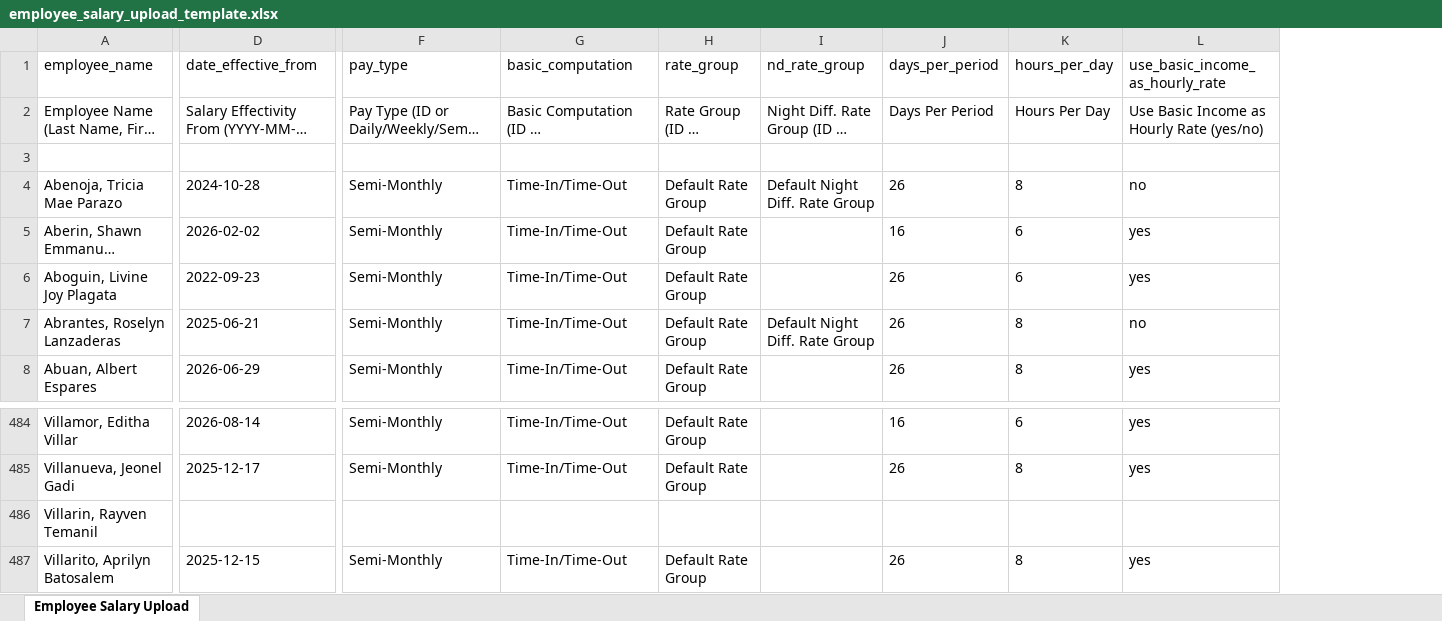
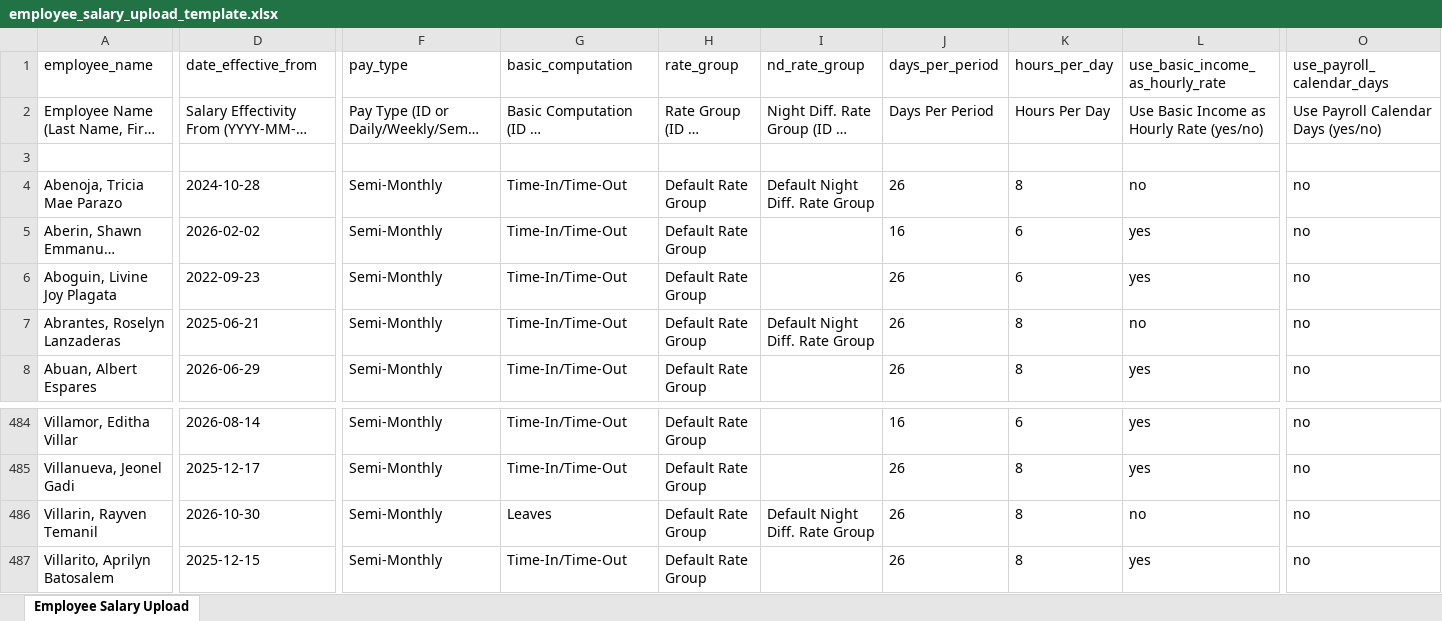
Before and after one commit to kenjiex01/pulse, an Excel workbook: resources/templates/employee_salary_upload_template.xlsx, sheet Employee Salary Upload, drawn as a sheet; only a part is shown, gaps mark what is left out; long unchanged cells end in …; values as stored, in another font and other column widths than the file's, no borders; the diff covers the shown part only; the diff names each change by its address in the sheet, - before the commit and + after, or states it on an @@ line.

```diff
--- a/resources/templates/employee_salary_upload_template.xlsx (sheet Employee Salary Upload)
+++ b/resources/templates/employee_salary_upload_template.xlsx (sheet Employee Salary Upload)
+column O (use_payroll_calendar_days), rows 2-8: Use Payroll Calendar Days (yes/no) |  | no | no | no | no | no; rows 484-487: all no
-D486 (date_effective_from): (empty)
+D486 (date_effective_from): 2026-10-30
-F486 (pay_type): (empty)
+F486 (pay_type): Semi-Monthly
-G486 (basic_computation): (empty)
+G486 (basic_computation): Leaves
-H486 (rate_group): (empty)
+H486 (rate_group): Default Rate Group
-I486 (nd_rate_group): (empty)
+I486 (nd_rate_group): Default Night Diff. Rate Group
-J486 (days_per_period): (empty)
+J486 (days_per_period): 26
-K486 (hours_per_day): (empty)
+K486 (hours_per_day): 8
-L486 (use_basic_income_as_hourly_rate): (empty)
+L486 (use_basic_income_as_hourly_rate): no
```
Also changed, not shown: 4 edited cells elsewhere in this sheet, resources/templates/employee_upload_template.xlsx, 8 other files.
